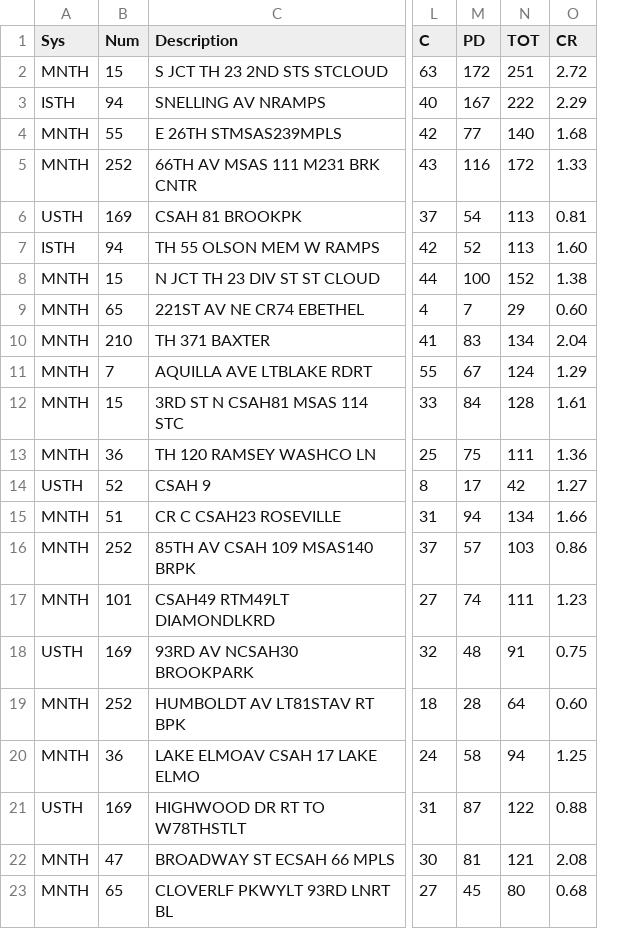
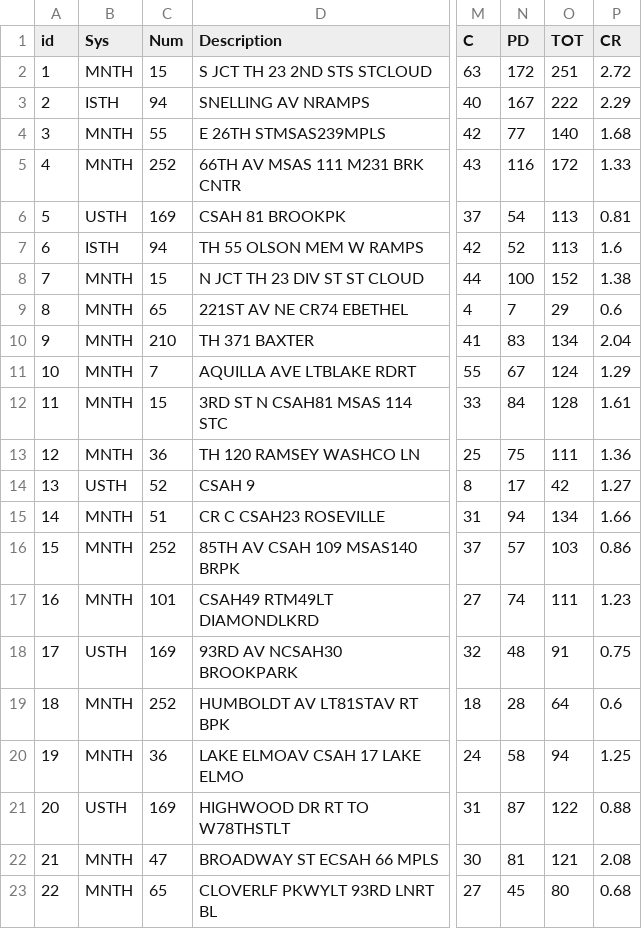
Before and after one commit to MinnPost/minnpost-dangerous-intersections, a CSV file: data/2006-2010-mn-high-crash-intersections.csv, drawn as a sheet; only a part is shown, gaps mark what is left out; addresses are those after the commit; the diff names each change by its address in the sheet, - before the commit and + after, or states it on an @@ line.

Commit message:
Added JSON data and README instructions.

```diff
--- a/data/2006-2010-mn-high-crash-intersections.csv
+++ b/data/2006-2010-mn-high-crash-intersections.csv
+column A (id), rows 2-23: 1 | 2 | 3 | 4 | 5 | 6 | 7 | 8 | 9 | 10 | 11 | 12 | 13 | 14 | 15 | 16 | 17 | 18 | 19 | 20 | 21 | 22
-P7 (CR): 1.60
+P7 (CR): 1.6
-P9 (CR): 0.60
+P9 (CR): 0.6
-P19 (CR): 0.60
+P19 (CR): 0.6
```
Also changed, not shown: 2 other files.
